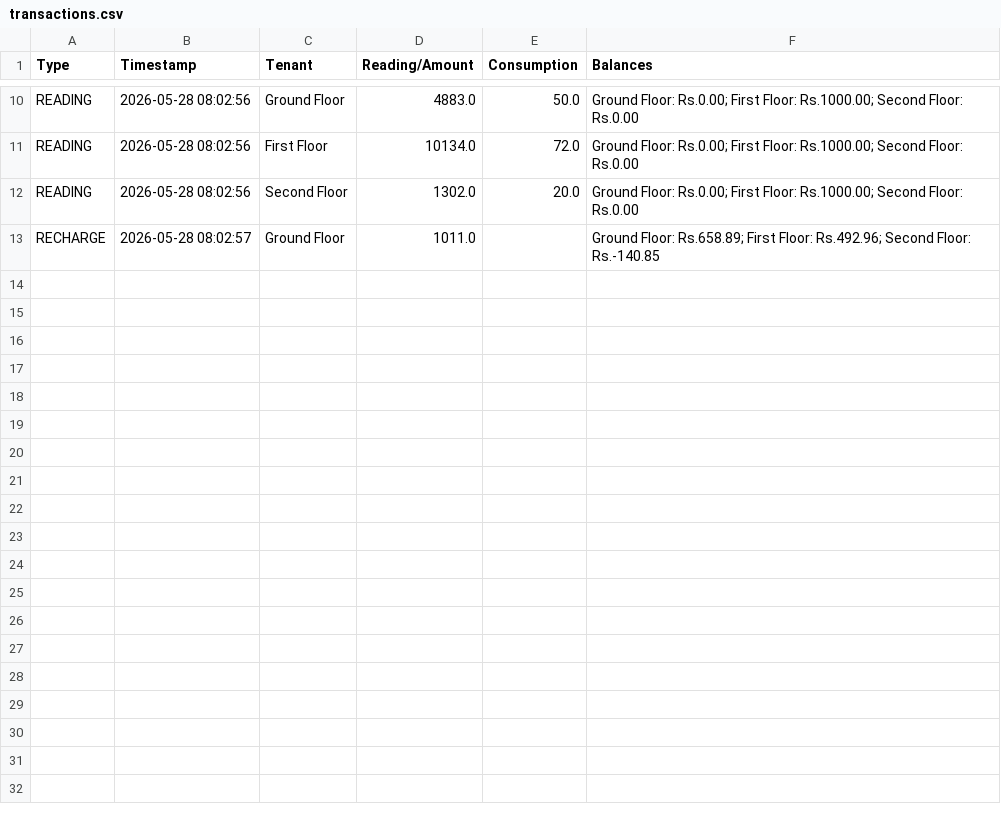
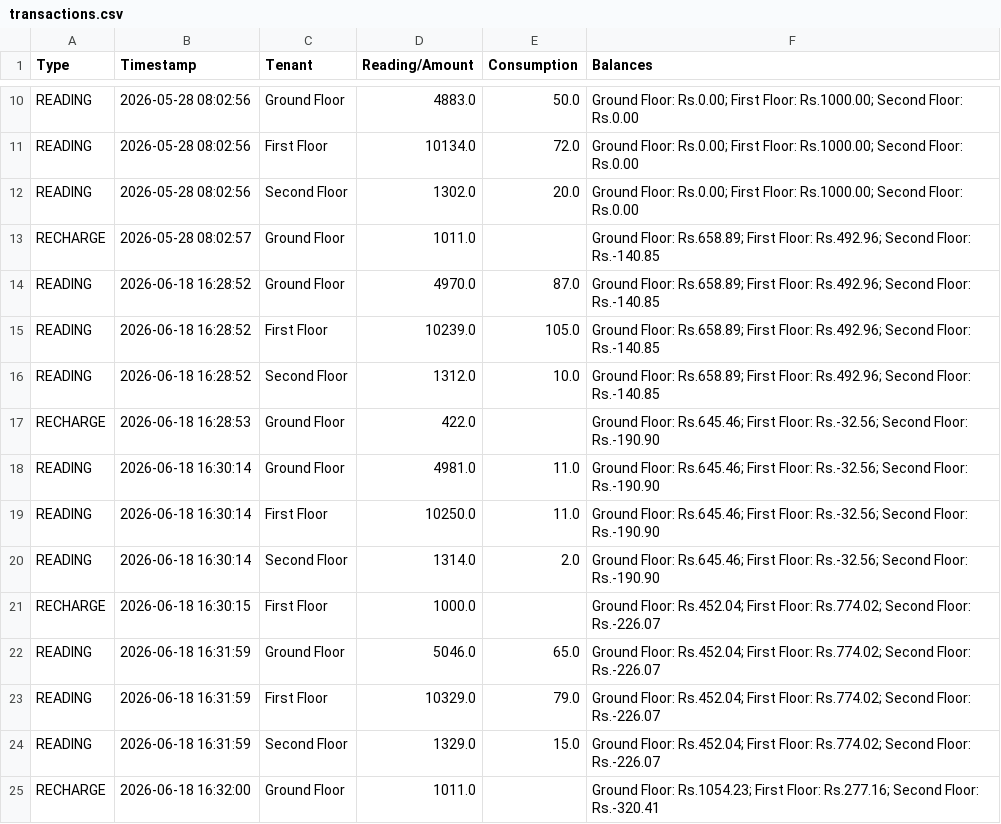
Before and after one commit to anantdark/tenant-electricity-bill-calculator, a CSV file: transactions.csv, drawn as a sheet; only a part is shown, gaps mark what is left out; the diff names each change by its address in the sheet, - before the commit and + after, or states it on an @@ line.

Commit message:
Update 2026-06-18T16:40:36

```diff
--- a/transactions.csv
+++ b/transactions.csv
+row 14: READING | 2026-06-18 16:28:52 | Ground Floor | 4970.0 | 87.0 | Ground Floor: Rs.658.89; First Floor: Rs.492.96; Second Floor: Rs.-140.85
+row 15: READING | 2026-06-18 16:28:52 | First Floor | 10239.0 | 105.0 | Ground Floor: Rs.658.89; First Floor: Rs.492.96; Second Floor: Rs.-140.85
+row 16: READING | 2026-06-18 16:28:52 | Second Floor | 1312.0 | 10.0 | Ground Floor: Rs.658.89; First Floor: Rs.492.96; Second Floor: Rs.-140.85
+row 17: RECHARGE | 2026-06-18 16:28:53 | Ground Floor | 422.0 |  | Ground Floor: Rs.645.46; First Floor: Rs.-32.56; Second Floor: Rs.-190.90
+row 18: READING | 2026-06-18 16:30:14 | Ground Floor | 4981.0 | 11.0 | Ground Floor: Rs.645.46; First Floor: Rs.-32.56; Second Floor: Rs.-190.90
+row 19: READING | 2026-06-18 16:30:14 | First Floor | 10250.0 | 11.0 | Ground Floor: Rs.645.46; First Floor: Rs.-32.56; Second Floor: Rs.-190.90
+row 20: READING | 2026-06-18 16:30:14 | Second Floor | 1314.0 | 2.0 | Ground Floor: Rs.645.46; First Floor: Rs.-32.56; Second Floor: Rs.-190.90
+row 21: RECHARGE | 2026-06-18 16:30:15 | First Floor | 1000.0 |  | Ground Floor: Rs.452.04; First Floor: Rs.774.02; Second Floor: Rs.-226.07
+row 22: READING | 2026-06-18 16:31:59 | Ground Floor | 5046.0 | 65.0 | Ground Floor: Rs.452.04; First Floor: Rs.774.02; Second Floor: Rs.-226.07
+row 23: READING | 2026-06-18 16:31:59 | First Floor | 10329.0 | 79.0 | Ground Floor: Rs.452.04; First Floor: Rs.774.02; Second Floor: Rs.-226.07
+row 24: READING | 2026-06-18 16:31:59 | Second Floor | 1329.0 | 15.0 | Ground Floor: Rs.452.04; First Floor: Rs.774.02; Second Floor: Rs.-226.07
+row 25: RECHARGE | 2026-06-18 16:32:00 | Ground Floor | 1011.0 |  | Ground Floor: Rs.1054.23; First Floor: Rs.277.16; Second Floor: Rs.-320.41
```
